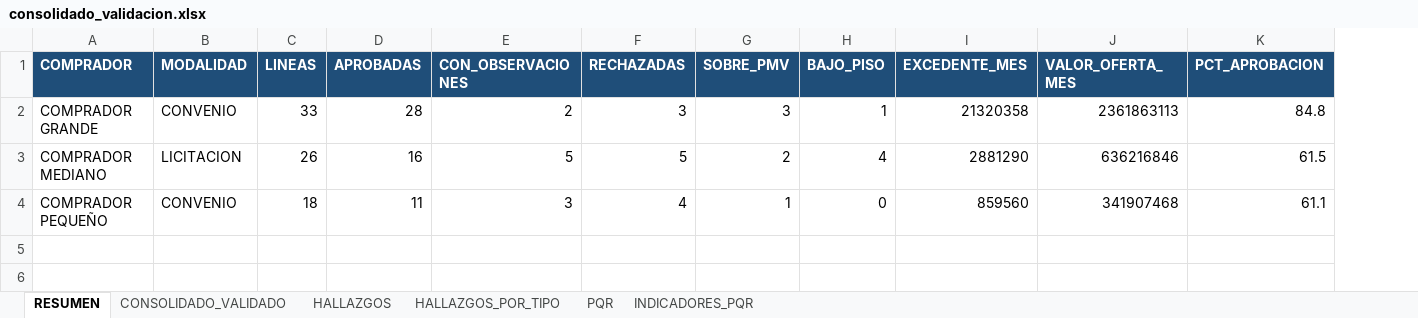
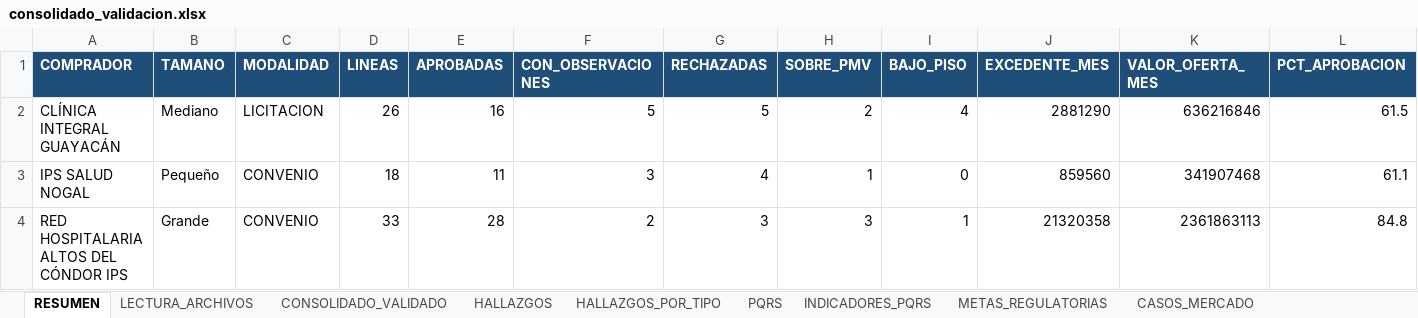
Before and after one commit to ivanherrerabaquero-dev/validacion-precios-medicamentos, an Excel workbook: data/salida/consolidado_validacion.xlsx, sheet RESUMEN, drawn as a sheet; values as stored, in another font and other column widths than the file's, no borders; removed rows and columns are numbered as before the commit, all else as after; the diff names each change by its address in the sheet, - before the commit and + after, or states it on an @@ line.

```diff
--- a/data/salida/consolidado_validacion.xlsx (sheet RESUMEN)
+++ b/data/salida/consolidado_validacion.xlsx (sheet RESUMEN)
-sheet tab: INDICADORES_PQR
+sheet tab: PQRS
-sheet tab: PQR
+sheet tab: LECTURA_ARCHIVOS
+sheet tab: INDICADORES_PQRS
+sheet tab: METAS_REGULATORIAS
+sheet tab: CASOS_MERCADO
+column B (TAMANO), rows 2-3: Mediano | Pequeño
-row 2: COMPRADOR GRANDE | CONVENIO | 33 | 28 | 2 | 3 | 3 | 1 | 21320358 | 2361863113 | 84.8
-A2 (COMPRADOR): COMPRADOR MEDIANO
+A2 (COMPRADOR): CLÍNICA INTEGRAL GUAYACÁN
-A3 (COMPRADOR): COMPRADOR PEQUEÑO
+A3 (COMPRADOR): IPS SALUD NOGAL
+row 4: RED HOSPITALARIA ALTOS DEL CÓNDOR IPS | Grande | CONVENIO | 33 | 28 | 2 | 3 | 3 | 1 | 21320358 | 2361863113 | 84.8
```
Also changed, not shown: sheet PQRS, sheet CONSOLIDADO_VALIDADO, sheet HALLAZGOS, sheet HALLAZGOS_POR_TIPO, data/referencia/catalogo_empresa.xlsx, docs/descargas/consolidado_validacion.xlsx, 27 other files.
